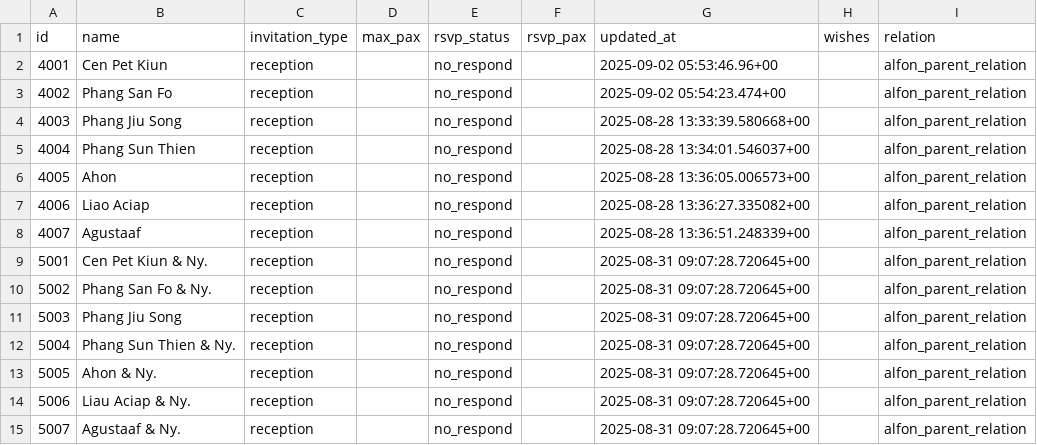
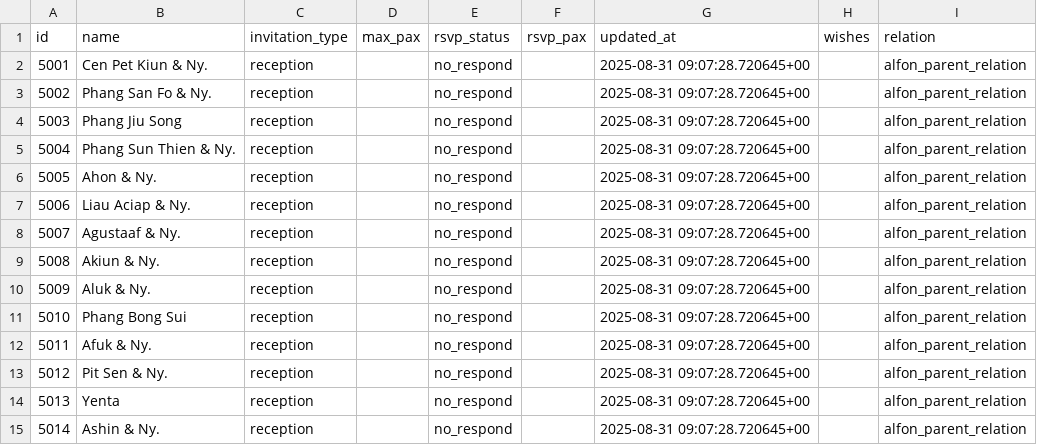
Before and after one commit to alfonski/wed-guest-helper, a CSV file: guest_rows.csv, drawn as a sheet; only a part is shown; the shorter side is filled out with more unchanged rows; the diff names each change by its address in the sheet, - before the commit and + after, or states it on an @@ line.

Commit message:
update csv

```diff
--- a/guest_rows.csv
+++ b/guest_rows.csv
-row 2: 4001 | Cen Pet Kiun | reception |  | no_respond |  | 2025-09-02 05:53:46.96+00 |  | alfon_parent_relation
-row 3: 4002 | Phang San Fo | reception |  | no_respond |  | 2025-09-02 05:54:23.474+00 |  | alfon_parent_relation
-row 4: 4003 | Phang Jiu Song | reception |  | no_respond |  | 2025-08-28 13:33:39.580668+00 |  | alfon_parent_relation
-row 5: 4004 | Phang Sun Thien | reception |  | no_respond |  | 2025-08-28 13:34:01.546037+00 |  | alfon_parent_relation
-row 6: 4005 | Ahon | reception |  | no_respond |  | 2025-08-28 13:36:05.006573+00 |  | alfon_parent_relation
-row 7: 4006 | Liao Aciap | reception |  | no_respond |  | 2025-08-28 13:36:27.335082+00 |  | alfon_parent_relation
-row 8: 4007 | Agustaaf | reception |  | no_respond |  | 2025-08-28 13:36:51.248339+00 |  | alfon_parent_relation
```
